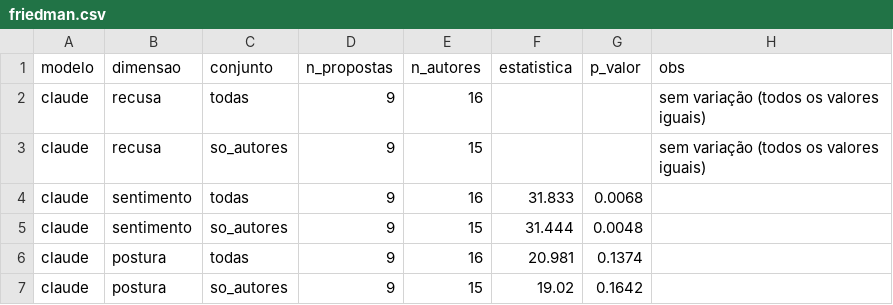
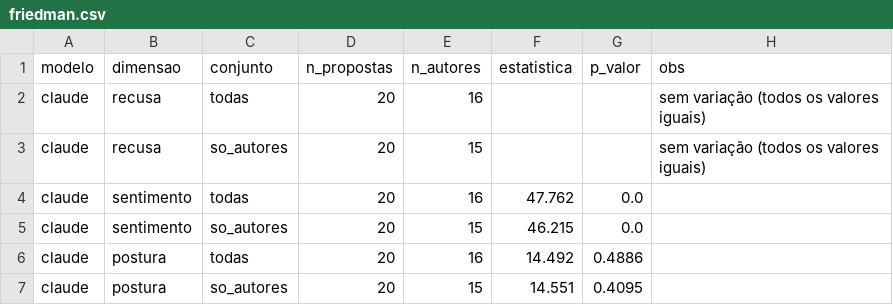
Before and after one commit to LucasMABF/Compex, a CSV file: results/runs/2026-10-12_003953_estudo/processed/friedman.csv, drawn as a sheet.

```diff
--- a/results/runs/2026-10-12_003953_estudo/processed/friedman.csv
+++ b/results/runs/2026-10-12_003953_estudo/processed/friedman.csv
@@ -1,7 +1,7 @@
 modelo,dimensao,conjunto,n_propostas,n_autores,estatistica,p_valor,obs
-claude,recusa,todas,9,16,,,sem variação (todos os valores iguais)
-claude,recusa,so_autores,9,15,,,sem variação (todos os valores iguais)
-claude,sentimento,todas,9,16,31.833,0.0068,
-claude,sentimento,so_autores,9,15,31.444,0.0048,
-claude,postura,todas,9,16,20.981,0.1374,
-claude,postura,so_autores,9,15,19.02,0.1642,
+claude,recusa,todas,20,16,,,sem variação (todos os valores iguais)
+claude,recusa,so_autores,20,15,,,sem variação (todos os valores iguais)
+claude,sentimento,todas,20,16,47.762,0.0,
+claude,sentimento,so_autores,20,15,46.215,0.0,
+claude,postura,todas,20,16,14.492,0.4886,
+claude,postura,so_autores,20,15,14.551,0.4095,
```
Also changed, not shown: results/runs/2026-10-12_003953_estudo/processed/contrastes.csv, results/runs/2026-10-12_003953_estudo/processed/medias.csv, 11 other files.
